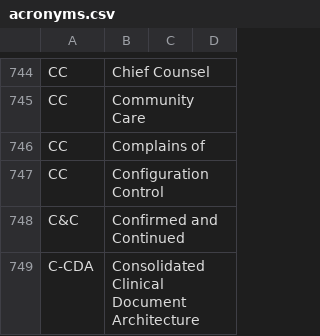
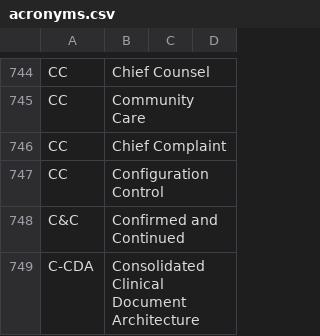
Before and after one commit to department-of-veterans-affairs/acronyms, a CSV file: acronyms.csv, drawn as a sheet; only a part is shown, gaps mark what is left out.

Commit message:
Update acronyms.csv
CC stands for chief complaint.  The patient may complain of many things but only one is considered the chief complaint.

```diff
--- a/acronyms.csv
+++ b/acronyms.csv
@@ -745,3 +745,3 @@ CC,Chief Counsel,,
 CC,Community Care,,
-CC,Complains of,,
+CC,Chief Complaint,,
 CC,Configuration Control,,
```
